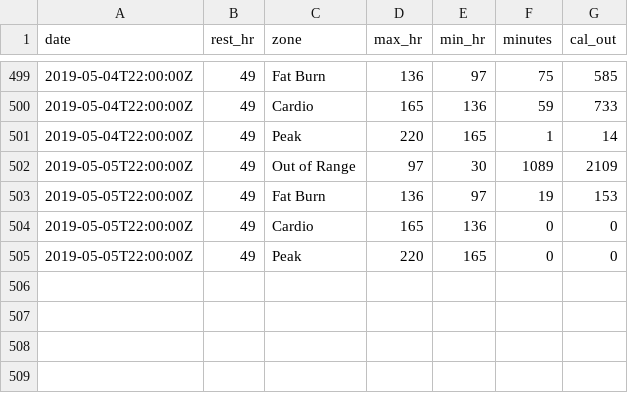
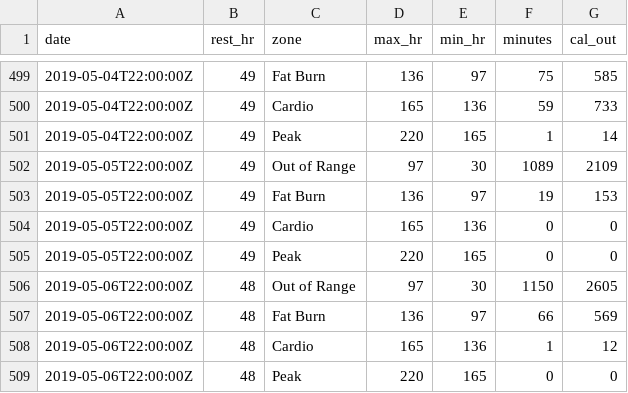
Before and after one commit to Luc-Bams/fitbit, a CSV file: data/hr_summary.csv, drawn as a sheet; only a part is shown, gaps mark what is left out.

Commit message:
Added data for 2019-05-07.

```diff
--- a/data/hr_summary.csv
+++ b/data/hr_summary.csv
@@ -505 +505,5 @@ date,rest_hr,zone,max_hr,min_hr,minutes,cal_out
 2019-05-05T22:00:00Z,49,Peak,220,165,0,0
+2019-05-06T22:00:00Z,48,Out of Range,97,30,1150,2605
+2019-05-06T22:00:00Z,48,Fat Burn,136,97,66,569
+2019-05-06T22:00:00Z,48,Cardio,165,136,1,12
+2019-05-06T22:00:00Z,48,Peak,220,165,0,0
```
Also changed, not shown: data/act_activityCalories.csv, data/act_caloriesBMR.csv, 7 other files.
